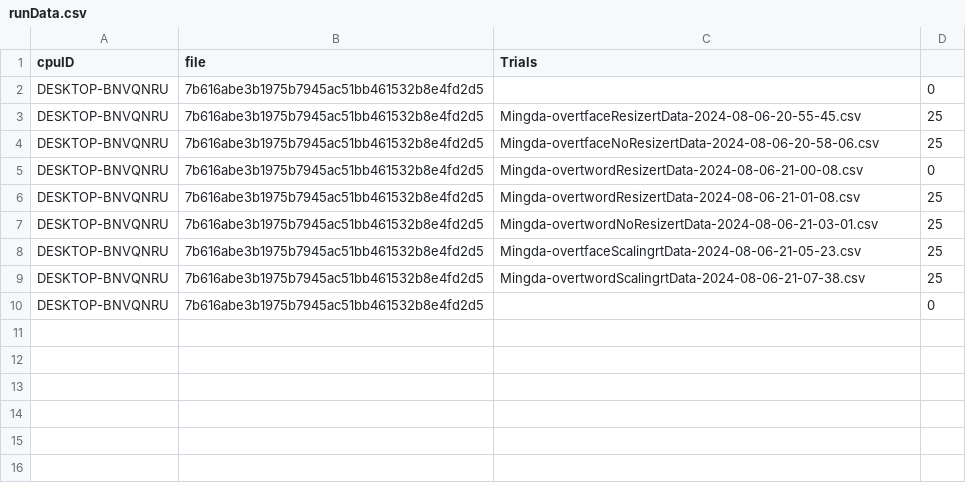
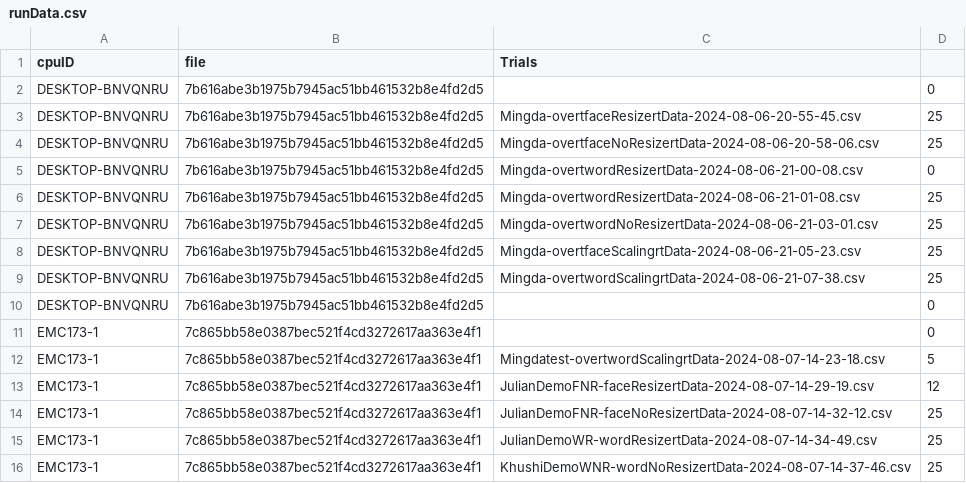
Before and after one commit to Elegant-Mind-Club/newVRTesting, a CSV file: Depth/Assets/Data/runData.csv, drawn as a sheet.

Commit message:
8/7 depth

```diff
--- a/Depth/Assets/Data/runData.csv
+++ b/Depth/Assets/Data/runData.csv
@@ -10 +10,7 @@ DESKTOP-BNVQNRU,7b616abe3b1975b7945ac51bb461532b8e4fd2d5,Mingda-overtwordScaling
 DESKTOP-BNVQNRU,7b616abe3b1975b7945ac51bb461532b8e4fd2d5,,0
+EMC173-1,7c865bb58e0387bec521f4cd3272617aa363e4f1,,0
+EMC173-1,7c865bb58e0387bec521f4cd3272617aa363e4f1,Mingdatest-overtwordScalingrtData-2024-08-07-14-23-18.csv,5
+EMC173-1,7c865bb58e0387bec521f4cd3272617aa363e4f1,JulianDemoFNR-faceResizertData-2024-08-07-14-29-19.csv,12
+EMC173-1,7c865bb58e0387bec521f4cd3272617aa363e4f1,JulianDemoFNR-faceNoResizertData-2024-08-07-14-32-12.csv,25
+EMC173-1,7c865bb58e0387bec521f4cd3272617aa363e4f1,JulianDemoWR-wordResizertData-2024-08-07-14-34-49.csv,25
+EMC173-1,7c865bb58e0387bec521f4cd3272617aa363e4f1,KhushiDemoWNR-wordNoResizertData-2024-08-07-14-37-46.csv,25
```
Also changed, not shown: 11 other files.
